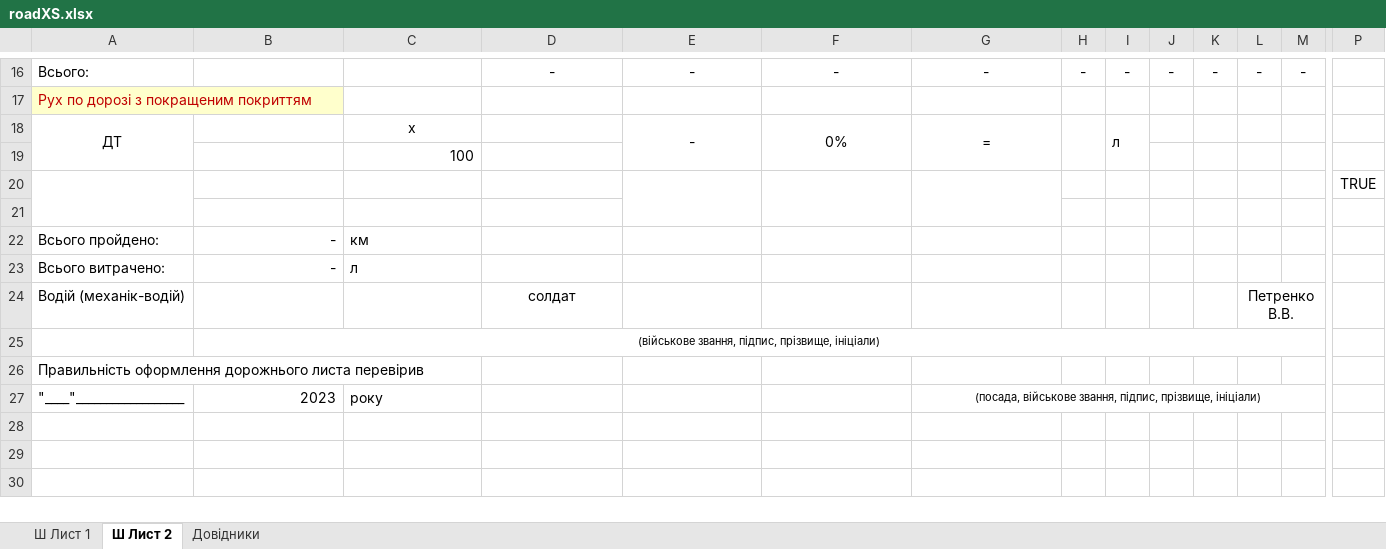
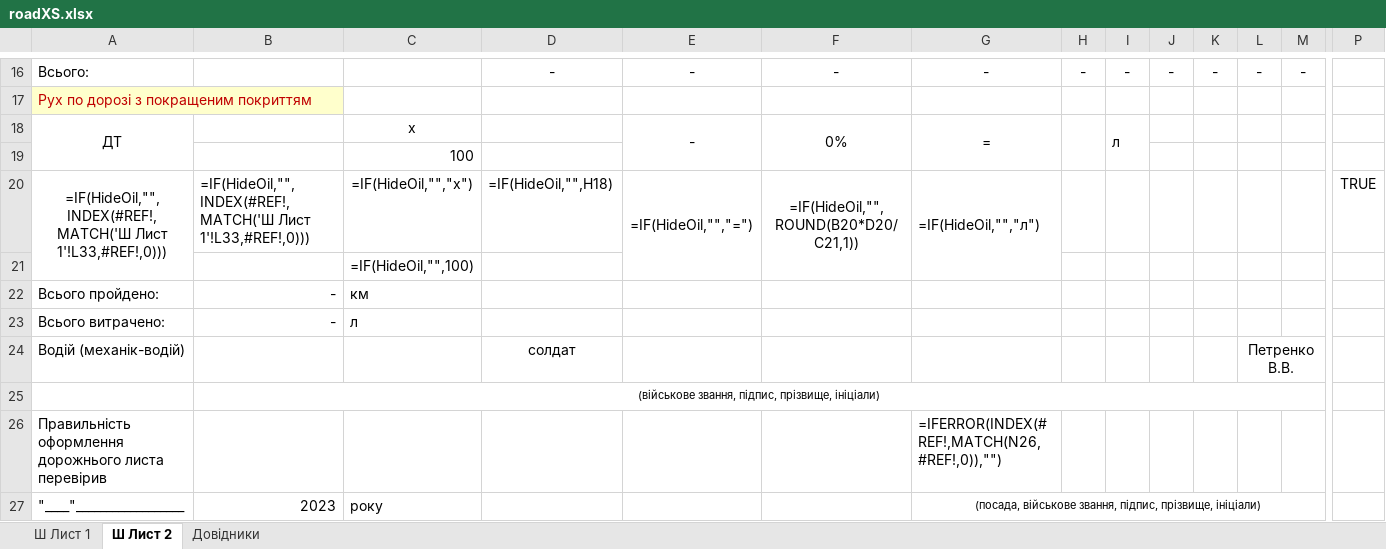
Before and after one commit to mikhail2574/project-road-map, an Excel workbook: src/backend/fileStorage/excel/roadXS.xlsx, sheet Ш Лист 2, drawn as a sheet; only a part is shown, gaps mark what is left out; values as stored, in another font and other column widths than the file's, no borders; formulas without a stored value are shown as written; removed rows and columns are numbered as before the commit, all else as after; rows hold the shown columns only; the diff names each change by its address in the sheet, - before the commit and + after, or states it on an @@ line.

```diff
--- a/src/backend/fileStorage/excel/roadXS.xlsx (sheet Ш Лист 2)
+++ b/src/backend/fileStorage/excel/roadXS.xlsx (sheet Ш Лист 2)
-row 20:  |  |  |  |  |  |  |  |  |  |  |  |  | TRUE
-row 20: (empty)
+row 20: =IF(HideOil,"",INDEX(#REF!,MATCH('Ш Лист 1'!L33,#REF!,0))) | =IF(HideOil,"",INDEX(#REF!,MATCH('Ш Лист 1'!L33,#REF!,0))) | =IF(HideOil,"","x") | =IF(HideOil,"",H18) | =IF(HideOil,"","=") | =IF(HideOil,"",ROUND(B20*D20/C21,1)) | =IF(HideOil,"","л") |  |  |  |  |  |  | TRUE
+A20:A21 merged
+E20:E21 merged
+F20:F21 merged
+G20:G21 merged
+row 21:  |  | =IF(HideOil,"",100)
-G26: (empty)
+G26: =IFERROR(INDEX(#REF!,MATCH(N26,#REF!,0)),"")
```
Also changed, not shown: sheet Довідники, sheet Ш Лист 1, 2 other files.
